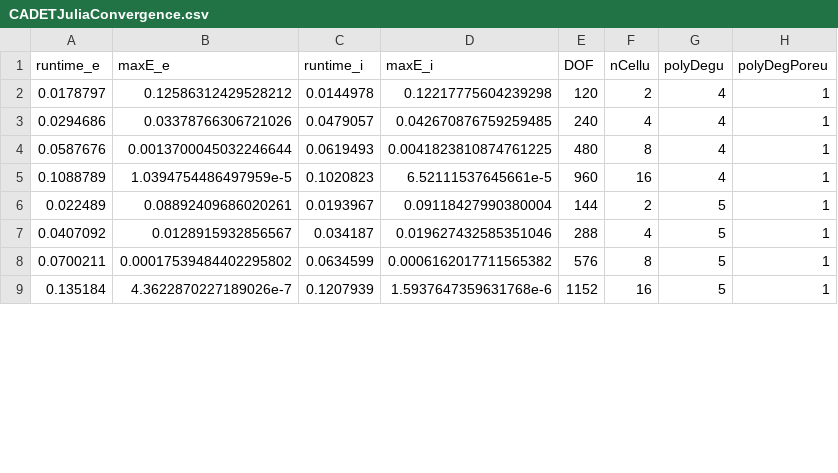
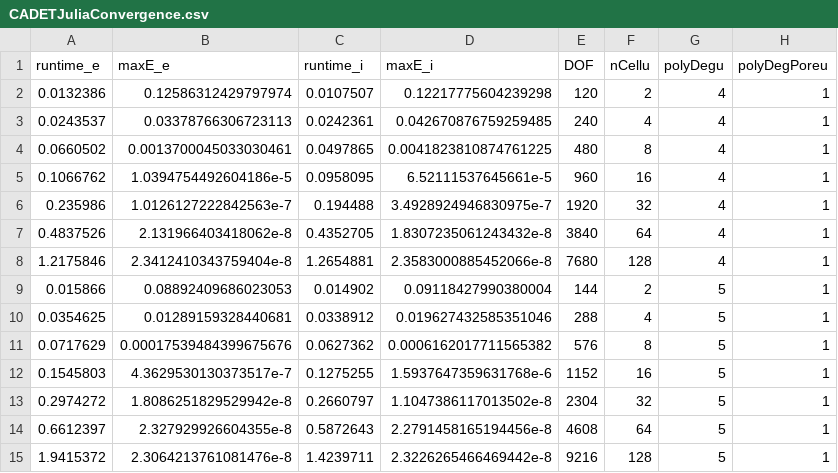
Before and after one commit to cadet/CADET-Julia, a CSV file: Benchmarks/Linear/Batch/LRMP/CADETJuliaConvergence.csv, drawn as a sheet; only a part is shown; the diff covers the shown part only.

```diff
--- a/Benchmarks/Linear/Batch/LRMP/CADETJuliaConvergence.csv
+++ b/Benchmarks/Linear/Batch/LRMP/CADETJuliaConvergence.csv
@@ -1,9 +1,15 @@
 runtime_e,maxE_e,runtime_i,maxE_i,DOF,nCellu,polyDegu,polyDegPoreu
-0.0178797,0.12586312429528212,0.0144978,0.12217775604239298,120,2,4,1
-0.0294686,0.03378766306721026,0.0479057,0.042670876759259485,240,4,4,1
-0.0587676,0.0013700045032246644,0.0619493,0.0041823810874761225,480,8,4,1
-0.1088789,1.0394754486497959e-5,0.1020823,6.52111537645661e-5,960,16,4,1
-0.022489,0.08892409686020261,0.0193967,0.09118427990380004,144,2,5,1
-0.0407092,0.0128915932856567,0.034187,0.019627432585351046,288,4,5,1
-0.0700211,0.00017539484402295802,0.0634599,0.0006162017711565382,576,8,5,1
-0.135184,4.3622870227189026e-7,0.1207939,1.5937647359631768e-6,1152,16,5,1
+0.0132386,0.12586312429797974,0.0107507,0.12217775604239298,120,2,4,1
+0.0243537,0.03378766306723113,0.0242361,0.042670876759259485,240,4,4,1
+0.0660502,0.0013700045033030461,0.0497865,0.0041823810874761225,480,8,4,1
+0.1066762,1.0394754492604186e-5,0.0958095,6.52111537645661e-5,960,16,4,1
+0.235986,1.0126127222842563e-7,0.194488,3.4928924946830975e-7,1920,32,4,1
+0.4837526,2.131966403418062e-8,0.4352705,1.8307235061243432e-8,3840,64,4,1
+1.2175846,2.3412410343759404e-8,1.2654881,2.3583000885452066e-8,7680,128,4,1
+0.015866,0.08892409686023053,0.014902,0.09118427990380004,144,2,5,1
+0.0354625,0.01289159328440681,0.0338912,0.019627432585351046,288,4,5,1
+0.0717629,0.00017539484399675676,0.0627362,0.0006162017711565382,576,8,5,1
+0.1545803,4.3629530130373517e-7,0.1275255,1.5937647359631768e-6,1152,16,5,1
+0.2974272,1.8086251829529942e-8,0.2660797,1.1047386117013502e-8,2304,32,5,1
+0.6612397,2.327929926604355e-8,0.5872643,2.2791458165194456e-8,4608,64,5,1
+1.9415372,2.3064213761081476e-8,1.4239711,2.3226265466469442e-8,9216,128,5,1
```
Also changed, not shown: 3 added rows and 12 edited cells elsewhere in this file, Benchmarks/Langmuir/Batch/LRM/Profiles_data.csv, Benchmarks/Langmuir/Batch/LRMP/Profiles_data.csv, 55 other files.
